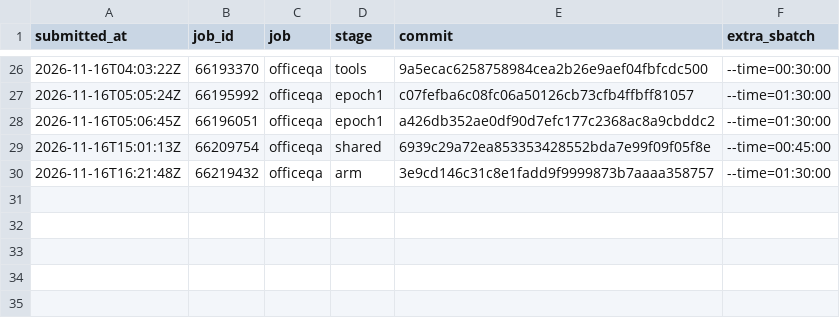
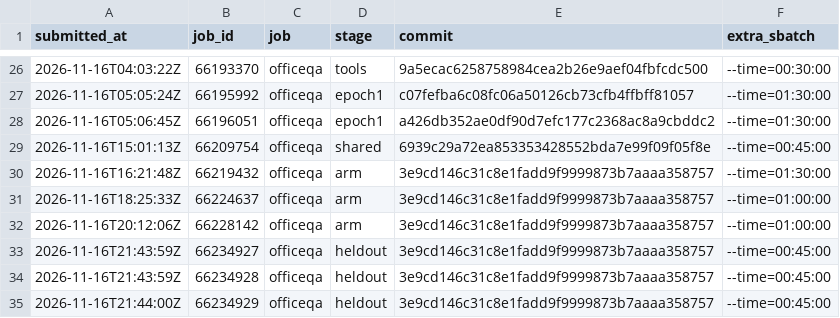
Before and after one commit to JiaMing991203/SkillOpt, a TSV file: docs/research/jobs.tsv, drawn as a sheet; only a part is shown, gaps mark what is left out; the diff names each change by its address in the sheet, - before the commit and + after, or states it on an @@ line.

```diff
--- a/docs/research/jobs.tsv
+++ b/docs/research/jobs.tsv
+row 31: 2026-11-16T18:25:33Z | 66224637 | officeqa | arm | 3e9cd146c31c8e1fadd9f9999873b7aaaa358757 | --time=01:00:00
+row 32: 2026-11-16T20:12:06Z | 66228142 | officeqa | arm | 3e9cd146c31c8e1fadd9f9999873b7aaaa358757 | --time=01:00:00
+row 33: 2026-11-16T21:43:59Z | 66234927 | officeqa | heldout | 3e9cd146c31c8e1fadd9f9999873b7aaaa358757 | --time=00:45:00
+row 34: 2026-11-16T21:43:59Z | 66234928 | officeqa | heldout | 3e9cd146c31c8e1fadd9f9999873b7aaaa358757 | --time=00:45:00
+row 35: 2026-11-16T21:44:00Z | 66234929 | officeqa | heldout | 3e9cd146c31c8e1fadd9f9999873b7aaaa358757 | --time=00:45:00
```
Also changed, not shown: 1 other file.
